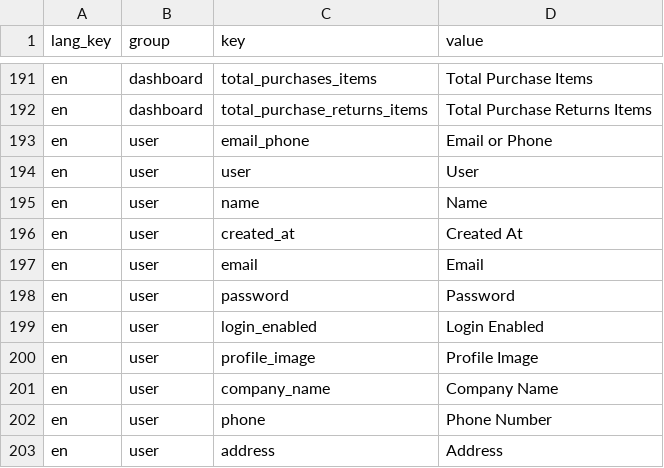
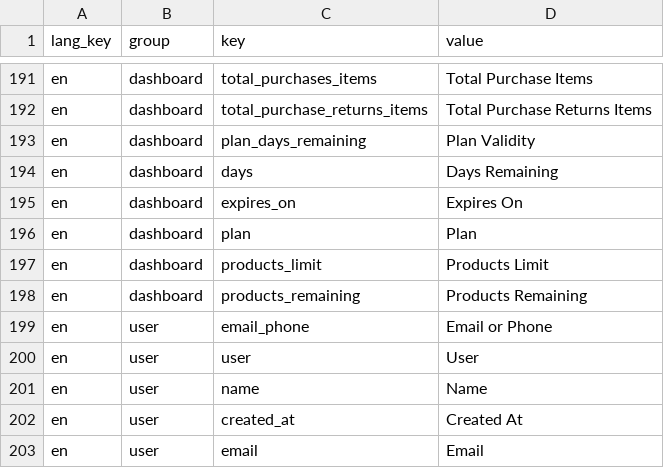
Before and after one commit to harsha2122/Billing, a CSV file: public/images/sample_translations.csv, drawn as a sheet; only a part is shown, gaps mark what is left out; the shorter side is filled out with more unchanged rows; the diff names each change by its address in the sheet, - before the commit and + after, or states it on an @@ line.

```diff
--- a/public/images/sample_translations.csv
+++ b/public/images/sample_translations.csv
+row 193: en | dashboard | plan_days_remaining | Plan Validity
+row 194: en | dashboard | days | Days Remaining
+row 195: en | dashboard | expires_on | Expires On
+row 196: en | dashboard | plan | Plan
+row 197: en | dashboard | products_limit | Products Limit
+row 198: en | dashboard | products_remaining | Products Remaining
```
Also changed, not shown: 8 other files.
